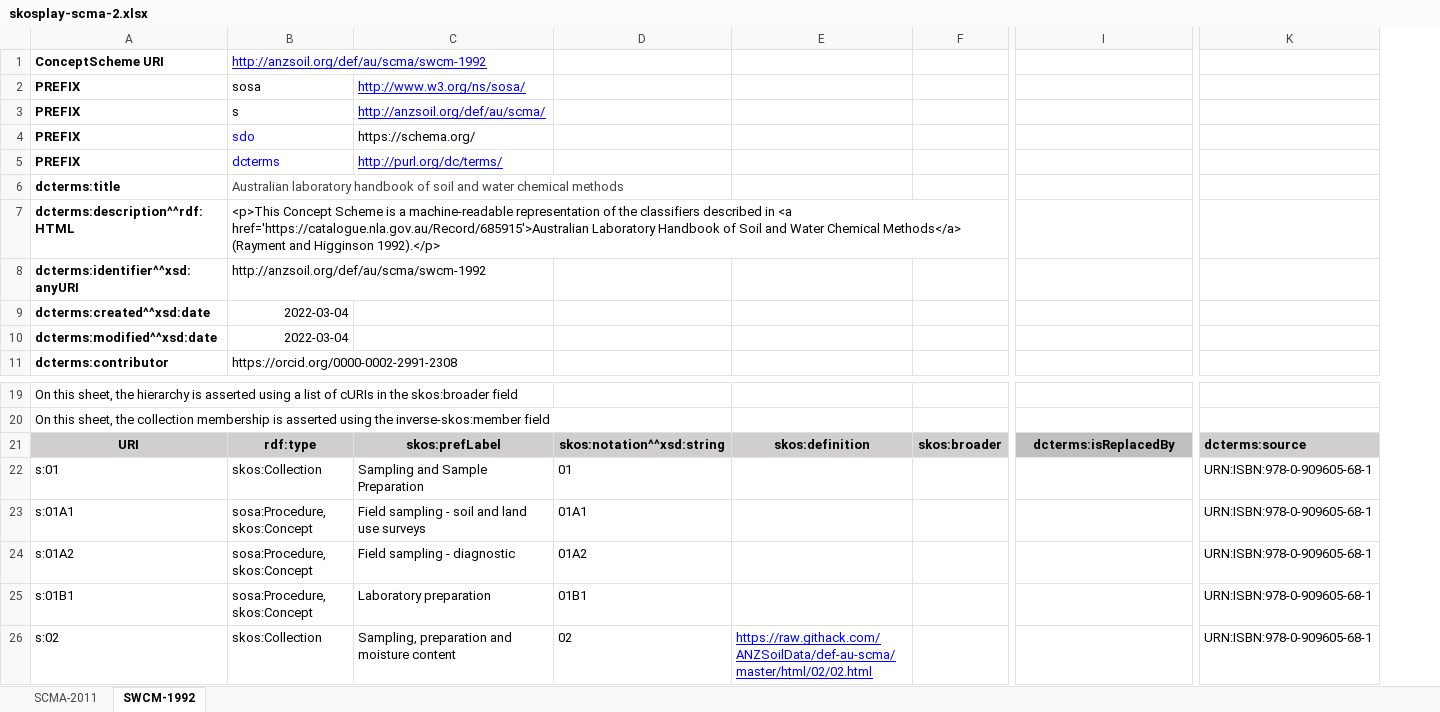
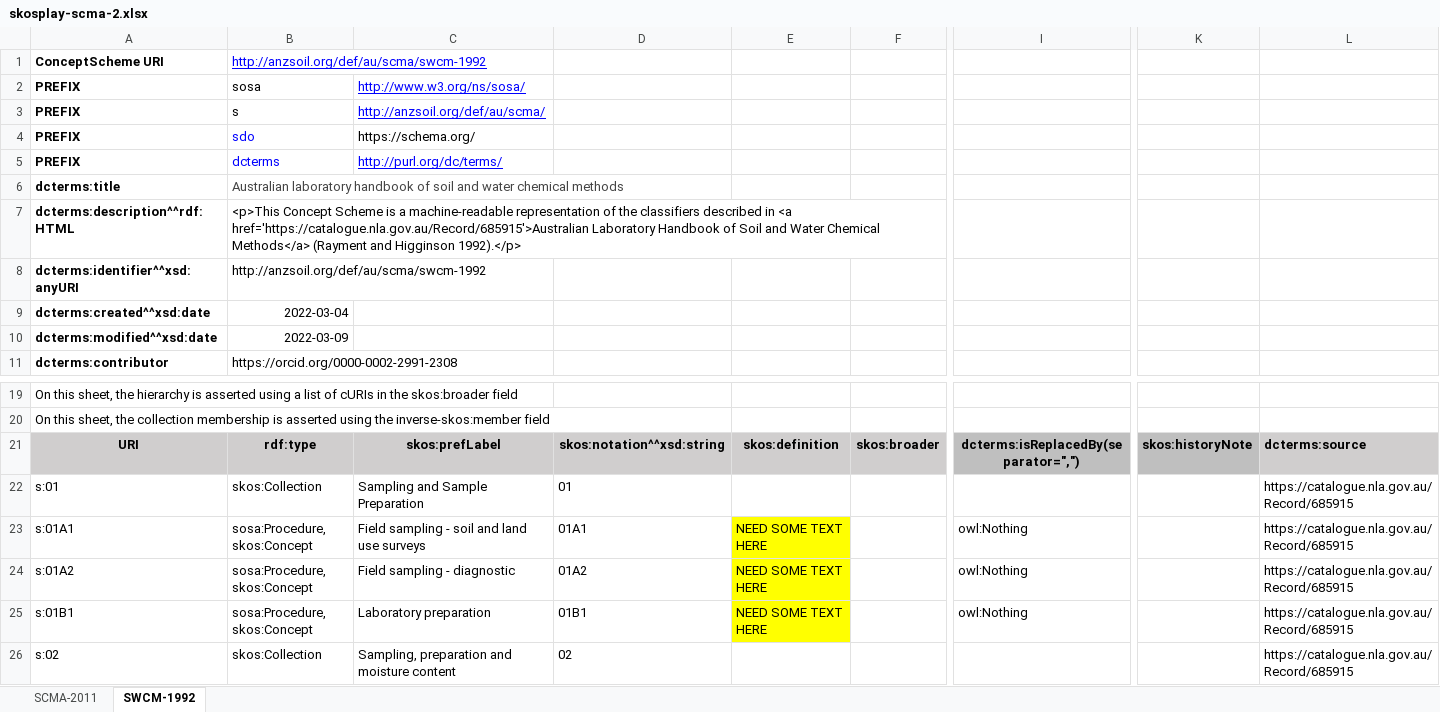
Before and after one commit to ANZSoilData/def-au-scm, an Excel workbook: rdf/skosplay-scma-2.xlsx, sheet SWCM-1992, drawn as a sheet; only a part is shown, gaps mark what is left out; values as stored, in another font and other column widths than the file's, no borders; removed rows and columns are numbered as before the commit, all else as after; the diff names each change by its address in the sheet, - before the commit and + after, or states it on an @@ line.

Commit message:
1. Replace ISBNs with NLA catalogue numbers 2. Delete links to 2011 definitions from 1992 methods 3. put replaced-by Nothing for retired definitions 4. tweaks to column headers

```diff
--- a/rdf/skosplay-scma-2.xlsx (sheet SWCM-1992)
+++ b/rdf/skosplay-scma-2.xlsx (sheet SWCM-1992)
-column E, rows 21-26: skos:definition |  |  |  |  | https://raw.githack.com/ANZSoilData/def-au-scma/master/html/02/02.html
+column E, rows 21-25: skos:definition |  | NEED SOME TEXT HERE | NEED SOME TEXT HERE | NEED SOME TEXT HERE
-column K, rows 21-26: dcterms:source | URN:ISBN:978-0-909605-68-1 | URN:ISBN:978-0-909605-68-1 | URN:ISBN:978-0-909605-68-1 | URN:ISBN:978-0-909605-68-1 | URN:ISBN:978-0-909605-68-1
+column K, row 21: skos:historyNote
+column L, rows 21-26: dcterms:source | https://catalogue.nla.gov.au/Record/685915 | https://catalogue.nla.gov.au/Record/685915 | https://catalogue.nla.gov.au/Record/685915 | https://catalogue.nla.gov.au/Record/685915 | https://catalogue.nla.gov.au/Record/685915
-B10: 2022-03-04
+B10: 2022-03-09
-I21: dcterms:isReplacedBy
+I21: dcterms:isReplacedBy(separator=",")
-I23:I25: (empty)
+I23:I25: owl:Nothing
```
Also changed, not shown: sheet SCMA-2011.
